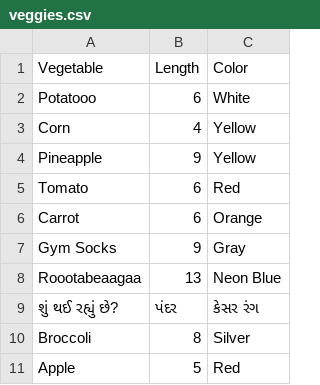
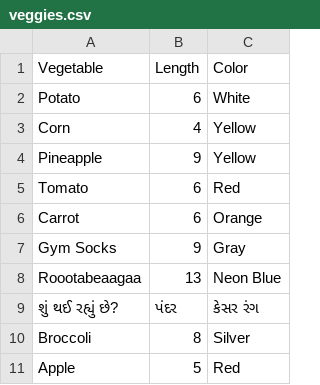
Before and after one commit to code4policy/bad-veggies-website-section-b, a CSV file: veggies.csv, drawn as a sheet.

Commit message:
Correction of mis-spelling of potato

```diff
--- a/veggies.csv
+++ b/veggies.csv
@@ -1,3 +1,3 @@
 Vegetable, Length, Color
-Potatooo,6, White
+Potato,6, White
 Corn,4, Yellow
```
